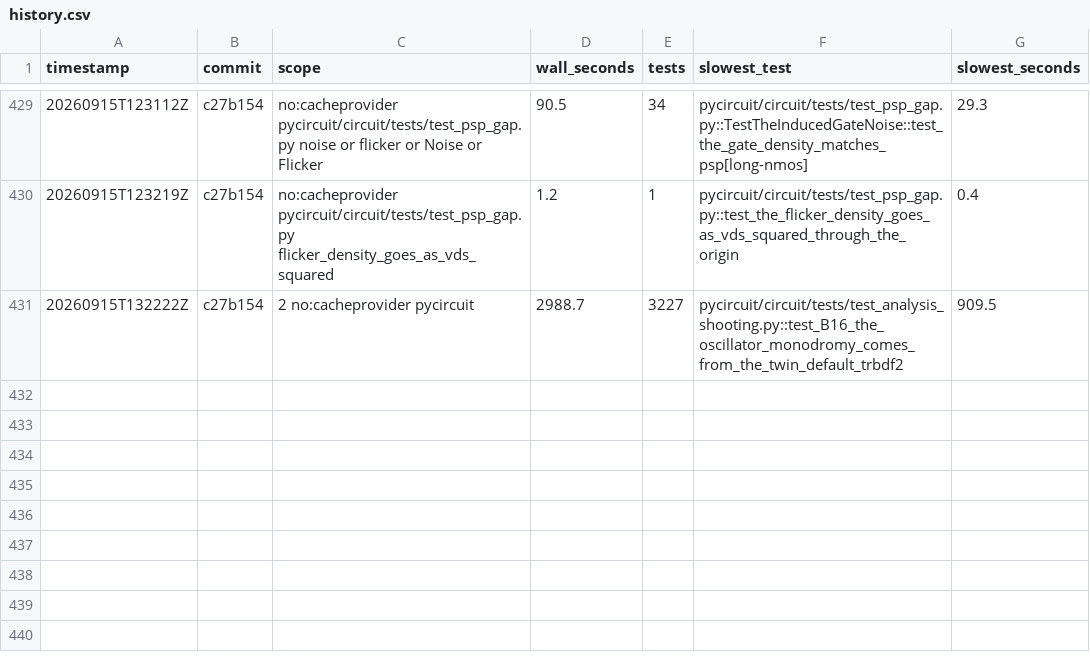
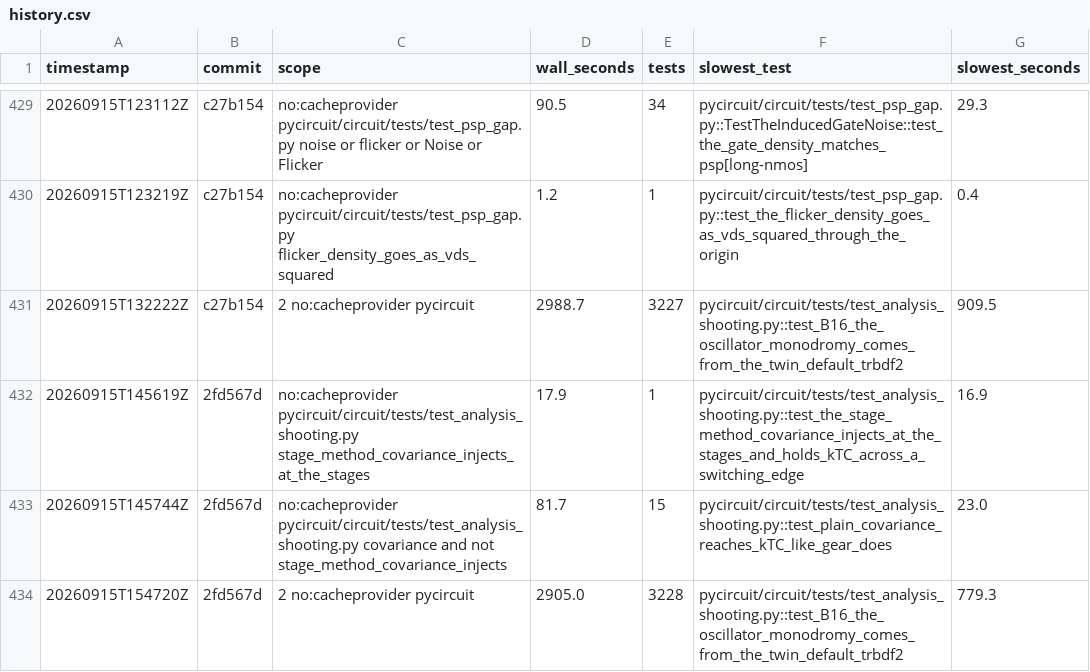
Before and after one commit to henjo/pycircuit, a CSV file: test_timings/history.csv, drawn as a sheet; only a part is shown, gaps mark what is left out.

```diff
--- a/test_timings/history.csv
+++ b/test_timings/history.csv
@@ -431 +431,4 @@ timestamp,commit,scope,wall_seconds,tests,slowest_test,slowest_seconds
 20260915T132222Z,c27b154,2 no:cacheprovider pycircuit,2988.7,3227,pycircuit/circuit/tests/test_analysis_shooting.py::test_B16_the_oscillator_monodromy_comes_from_the_twin_default_trbdf2,909.5
+20260915T145619Z,2fd567d,no:cacheprovider pycircuit/circuit/tests/test_analysis_shooting.py stage_method_covariance_injects_at_the_stages,17.9,1,pycircuit/circuit/tests/test_analysis_shooting.py::test_the_stage_method_covariance_injects_at_the_stages_and_holds_kTC_across_a_switching_edge,16.9
+20260915T145744Z,2fd567d,no:cacheprovider pycircuit/circuit/tests/test_analysis_shooting.py covariance and not stage_method_covariance_injects,81.7,15,pycircuit/circuit/tests/test_analysis_shooting.py::test_plain_covariance_reaches_kTC_like_gear_does,23.0
+20260915T154720Z,2fd567d,2 no:cacheprovider pycircuit,2905.0,3228,pycircuit/circuit/tests/test_analysis_shooting.py::test_B16_the_oscillator_monodromy_comes_from_the_twin_default_trbdf2,779.3
```
Also changed, not shown: 4 other files.
